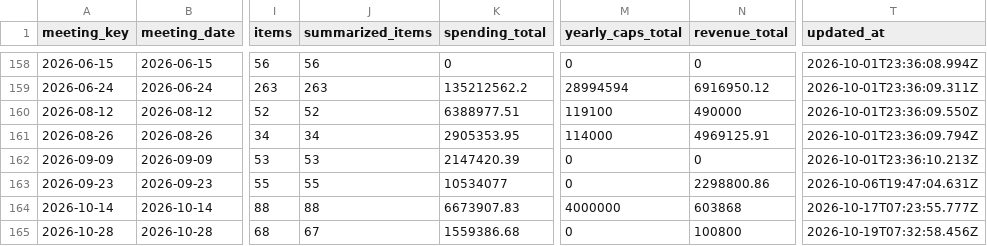
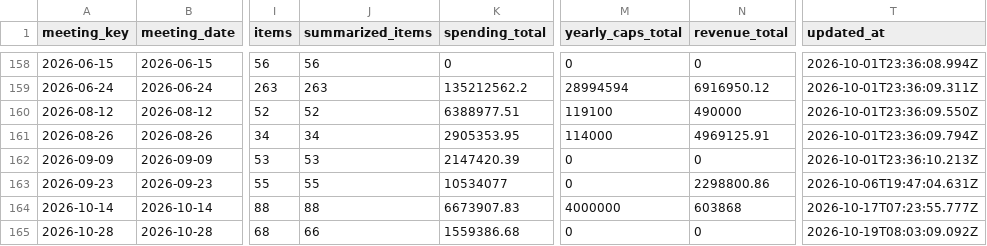
Before and after one commit to oakvs/ousd-consent-data, a CSV file: data/exports/meetings.csv, drawn as a sheet; only a part is shown, gaps mark what is left out; the diff names each change by its address in the sheet, - before the commit and + after, or states it on an @@ line.

```diff
--- a/data/exports/meetings.csv
+++ b/data/exports/meetings.csv
-J165 (summarized_items): 67
+J165 (summarized_items): 66
-N165 (revenue_total): 100800
+N165 (revenue_total): 0
-T165 (updated_at): 2026-10-19T07:32:58.456Z
+T165 (updated_at): 2026-10-19T08:03:09.092Z
```
Also changed, not shown: data/exports/meetings/2026-10-28.csv, data/exports/vendors.csv, 9 other files.
